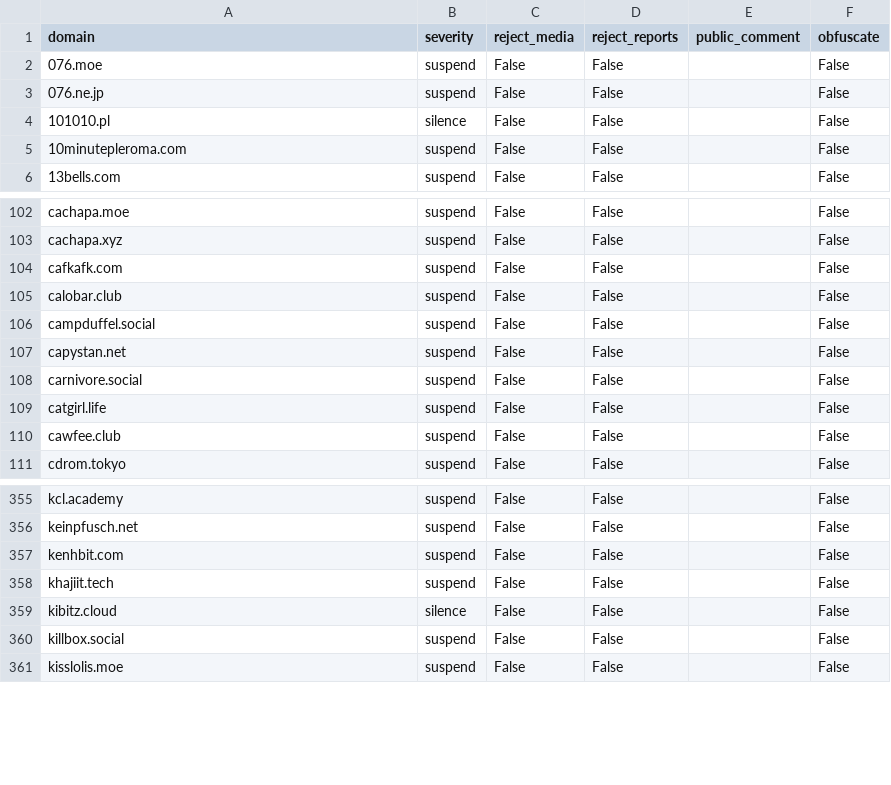
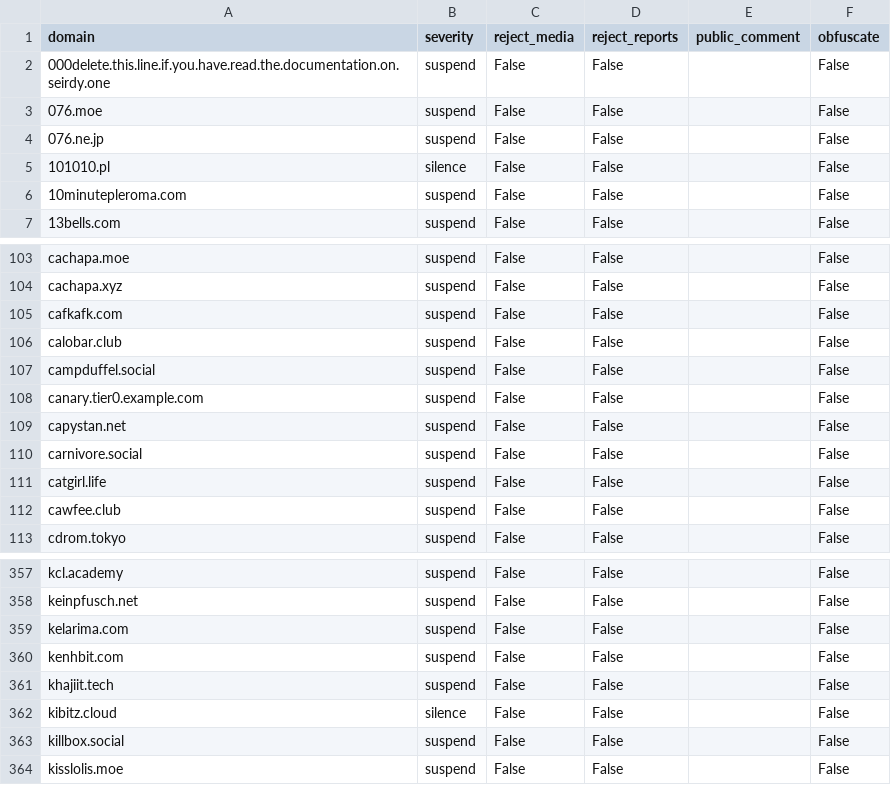
Before and after one commit to sgrigson/oliphant, a CSV file: blocklists/_unified_tier2_blocklist.csv, drawn as a sheet; only a part is shown, gaps mark what is left out; the diff names each change by its address in the sheet, - before the commit and + after, or states it on an @@ line.

```diff
--- a/blocklists/_unified_tier2_blocklist.csv
+++ b/blocklists/_unified_tier2_blocklist.csv
+row 2: 000delete.this.line.if.you.have.read.the.documentation.on.seirdy.one | suspend | False | False |  | False
+row 108: canary.tier0.example.com | suspend | False | False |  | False
+row 359: kelarima.com | suspend | False | False |  | False
```
Also changed, not shown: blocklists/_unified_min_blocklist.csv, blocklists/_unified_tier0_blocklist.csv, 13 other files.
